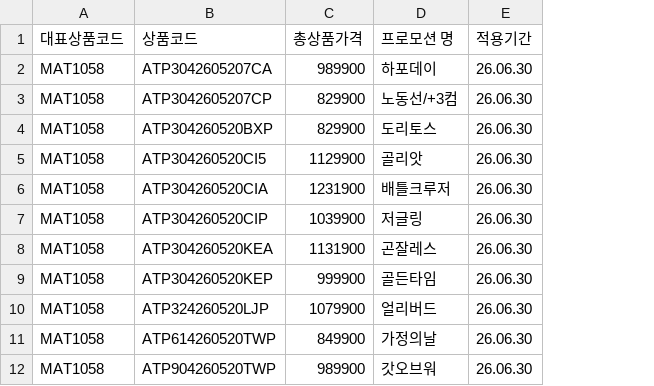
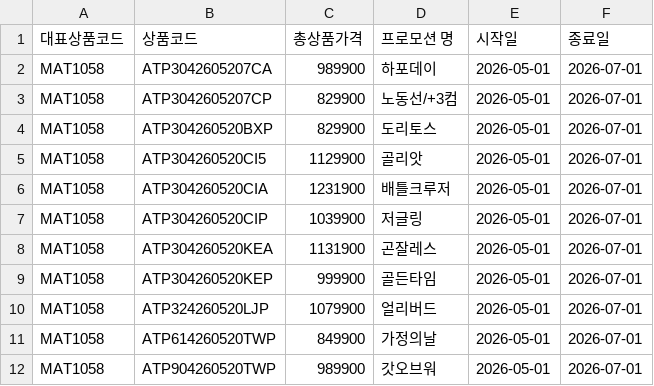
Before and after one commit to tairour-ctrl/promotion-search, a CSV file: promotions.csv, drawn as a sheet; removed rows and columns are numbered as before the commit, all else as after; the diff names each change by its address in the sheet, - before the commit and + after, or states it on an @@ line.

Commit message:
Update promotions.csv

```diff
--- a/promotions.csv
+++ b/promotions.csv
-column E (적용기간), rows 2-12: all 26.06.30
+column E (시작일), rows 2-12: all 2026-05-01
+column F (종료일), rows 2-12: all 2026-07-01
```
